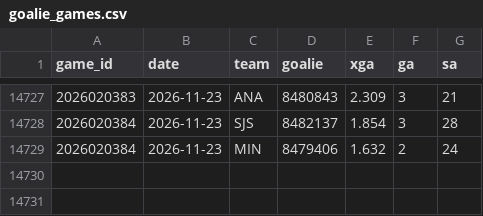
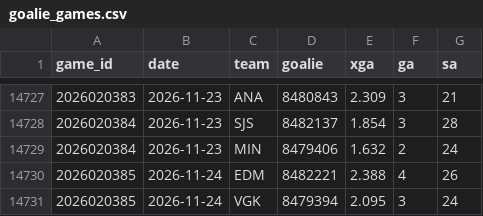
Before and after one commit to src16h/nfl-model, a CSV file: data/nhl/goalie_games.csv, drawn as a sheet; only a part is shown, gaps mark what is left out; the diff names each change by its address in the sheet, - before the commit and + after, or states it on an @@ line.

```diff
--- a/data/nhl/goalie_games.csv
+++ b/data/nhl/goalie_games.csv
+row 14730: 2026020385 | 2026-11-24 | EDM | 8482221 | 2.388 | 4 | 26
+row 14731: 2026020385 | 2026-11-24 | VGK | 8479394 | 2.095 | 3 | 24
```
Also changed, not shown: data/nhl/games.csv, 5 other files.
